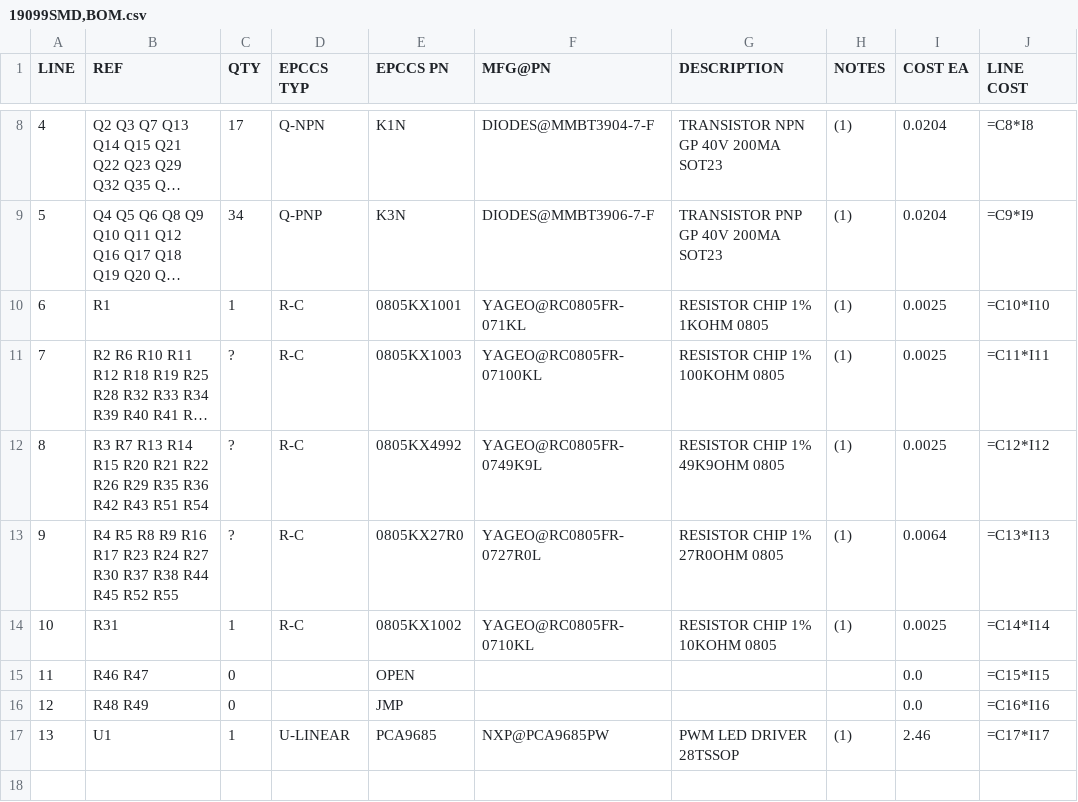
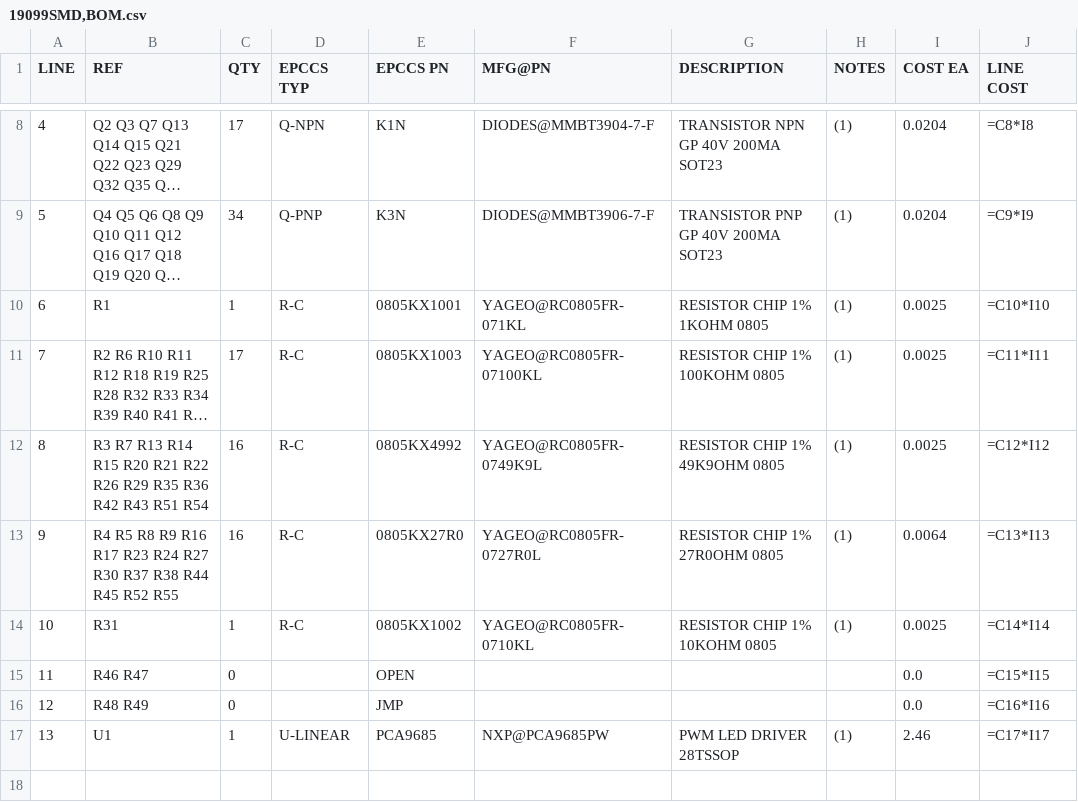
Before and after one commit to epccs/Driver, a CSV file: PWM/Design/19099SMD,BOM.csv, drawn as a sheet; only a part is shown, gaps mark what is left out; long unchanged cells end in …; the diff names each change by its address in the sheet, - before the commit and + after, or states it on an @@ line.

```diff
--- a/PWM/Design/19099SMD,BOM.csv
+++ b/PWM/Design/19099SMD,BOM.csv
-C11 (QTY): ?
+C11 (QTY): 17
-C12:C13 (QTY): ?
+C12:C13 (QTY): 16
```
Also changed, not shown: ICSP/Design/15321SMD,BOM.csv, 2 other files.
